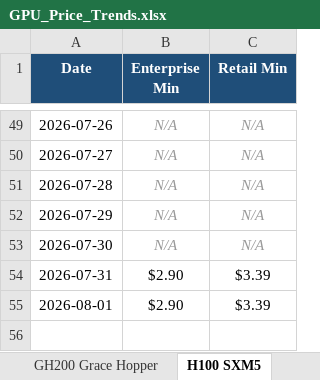
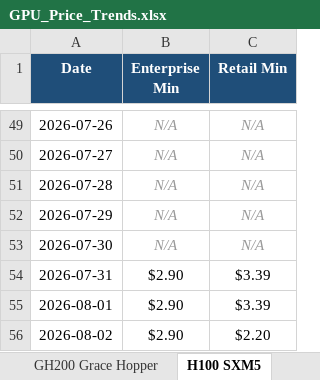
Before and after one commit to ethan2geng/Daily-GPU, an Excel workbook: output/GPU_Price_Trends.xlsx, sheet H100 SXM5, drawn as a sheet; only a part is shown, gaps mark what is left out; values as stored, in another font and other column widths than the file's, no borders; charts and pictures not drawn; the diff names each change by its address in the sheet, - before the commit and + after, or states it on an @@ line.

```diff
--- a/output/GPU_Price_Trends.xlsx (sheet H100 SXM5)
+++ b/output/GPU_Price_Trends.xlsx (sheet H100 SXM5)
+row 56: 2026-08-02 | $2.90 | $2.20
```
Also changed, not shown: sheet H200 SXM, sheet L40S, sheet H200 NVL, sheet H100 NVL, sheet B200 SXM, sheet GH200 Grace Hopper, 5 more sheets, charts or pictures, 3 other files.
